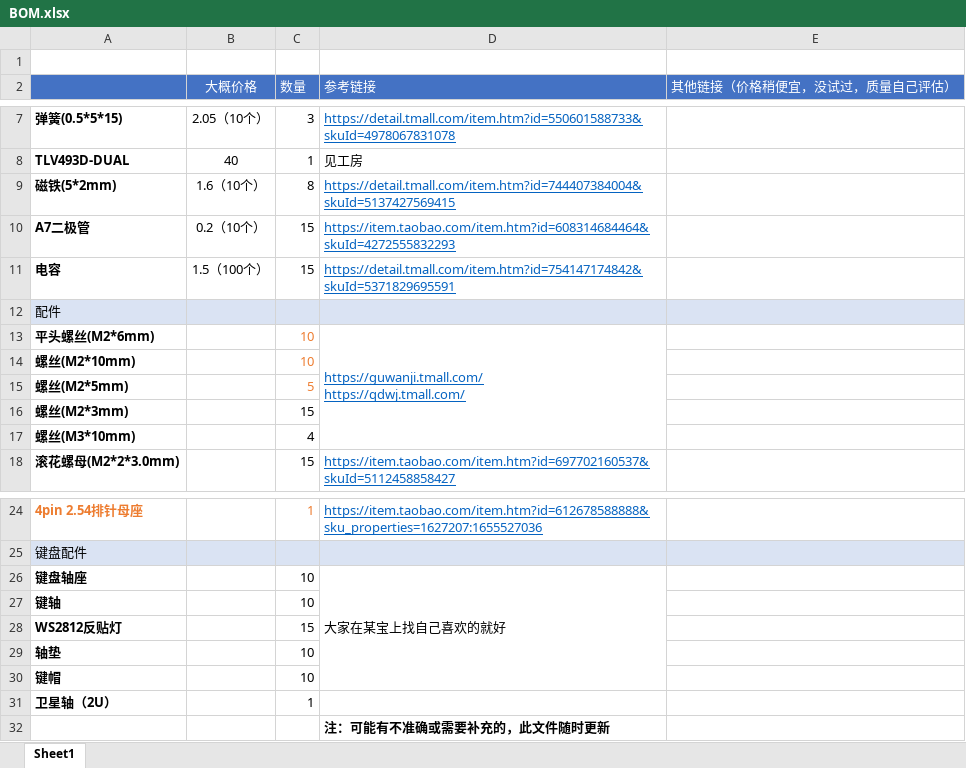
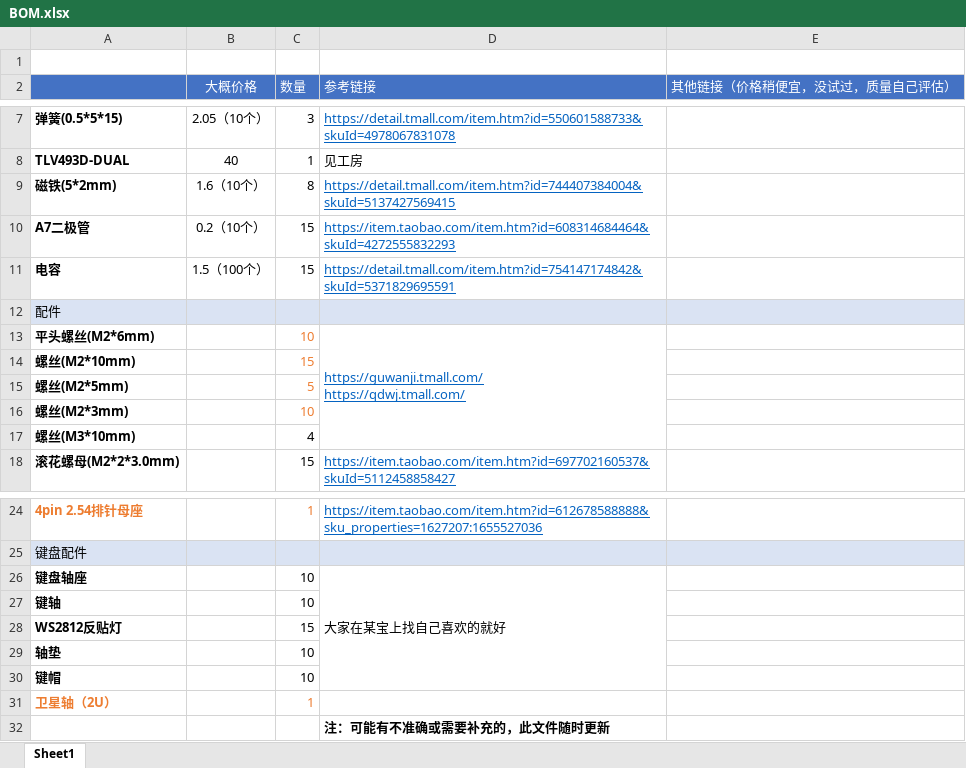
Before and after one commit to Cityforest2000/SpaceKat, an Excel workbook: BOM.xlsx, sheet Sheet1, drawn as a sheet; only a part is shown, gaps mark what is left out; values as stored, in another font and other column widths than the file's, no borders; the diff names each change by its address in the sheet, - before the commit and + after, or states it on an @@ line.

Commit message:
Add files via upload

```diff
--- a/BOM.xlsx (sheet Sheet1)
+++ b/BOM.xlsx (sheet Sheet1)
-C14 (数量): 10
+C14 (数量): 15
-C16 (数量): 15
+C16 (数量): 10
-C16 text colour: black
+C16 text colour: #ED7D31
-A31 text colour: black
+A31 text colour: #ED7D31
-C31 text colour: black
+C31 text colour: #ED7D31
```
